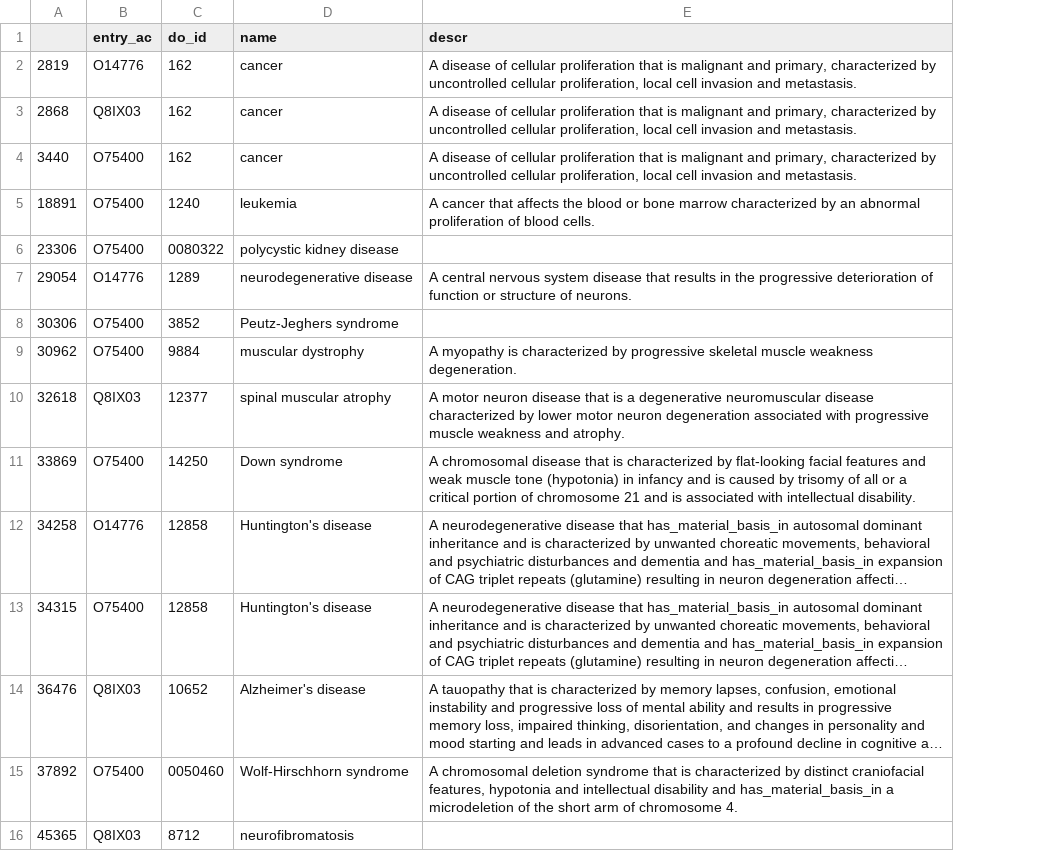
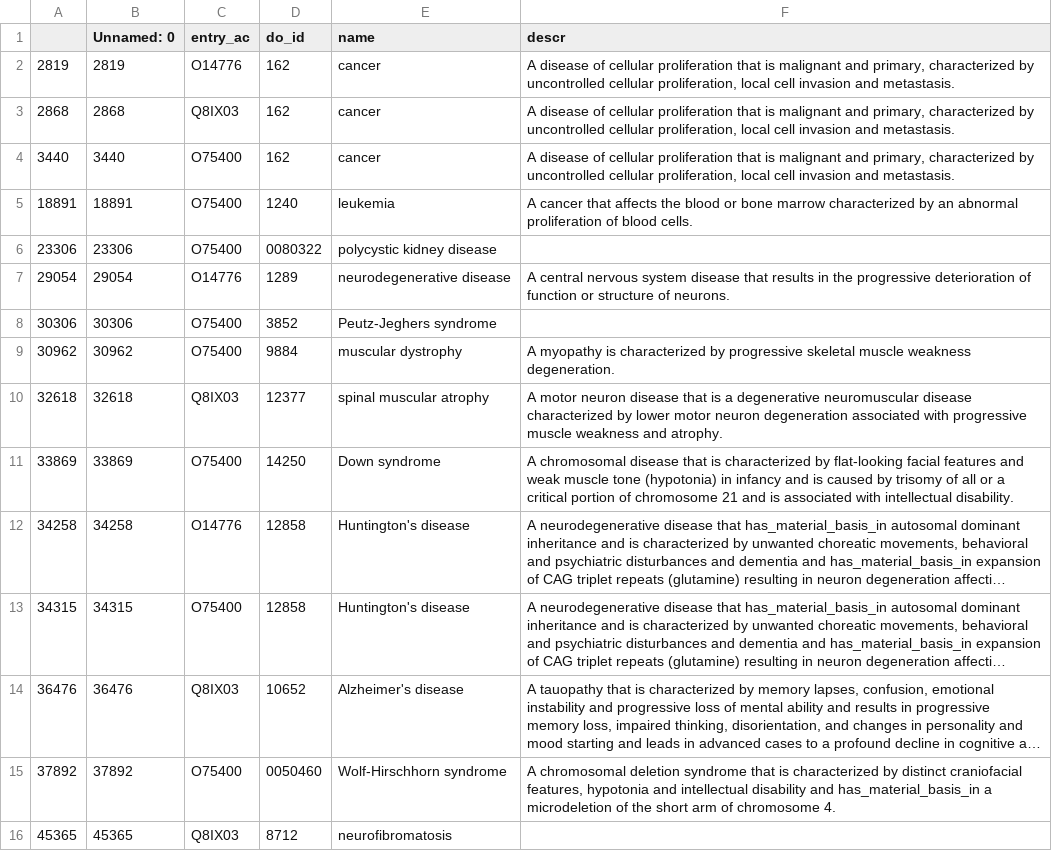
Before and after one commit to damiclem/proteincake, a CSV file: data/architecture/do_architectures/PF00397;PF01846_arch.csv, drawn as a sheet; long unchanged cells end in …; the diff names each change by its address in the sheet, - before the commit and + after, or states it on an @@ line.

```diff
--- a/data/architecture/do_architectures/PF00397;PF01846_arch.csv
+++ b/data/architecture/do_architectures/PF00397;PF01846_arch.csv
+column B (Unnamed: 0), rows 2-16: 2819 | 2868 | 3440 | 18891 | 23306 | 29054 | 30306 | 30962 | 32618 | 33869 | 34258 | 34315 | 36476 | 37892 | 45365
```
Also changed, not shown: data/architecture/do_architectures/PF00168;PF00397;PF00632_arch.csv, data/architecture/do_architectures/PF00307;PF00397;PF00435;PF00569;PF09068;PF09069_arch.csv, 19 other files.
